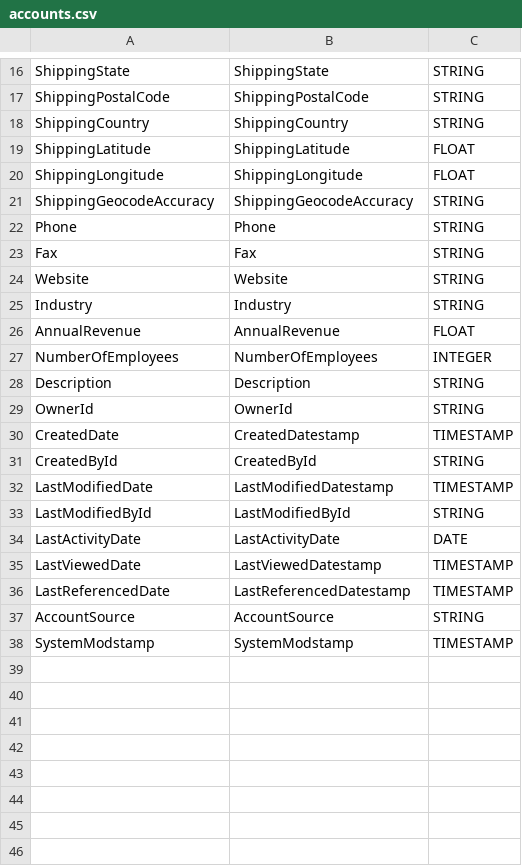
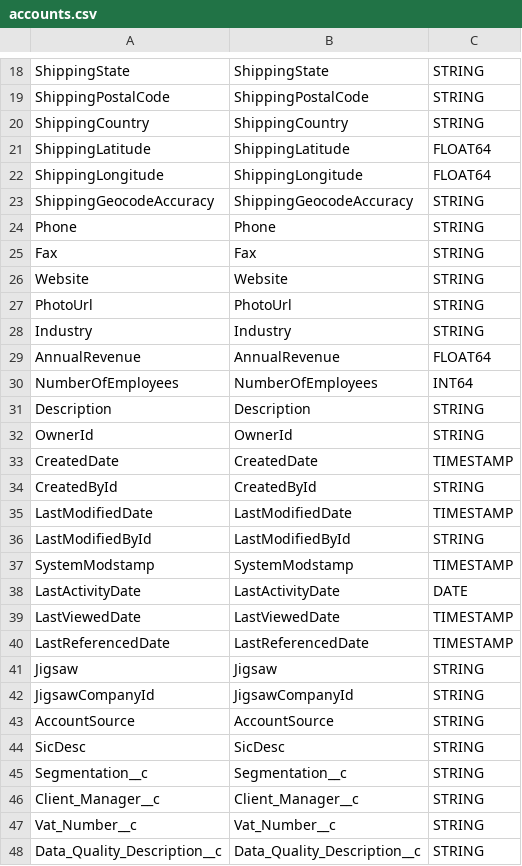
Before and after one commit to marco-huware/cortex-salesforce, a CSV file: src/table_schema/accounts.csv, drawn as a sheet; only a part is shown, gaps mark what is left out; the diff covers the shown part only.

```diff
--- a/src/table_schema/accounts.csv
+++ b/src/table_schema/accounts.csv
@@ -18,4 +20,4 @@ ShippingPostalCode,ShippingPostalCode,STRING
 ShippingCountry,ShippingCountry,STRING
-ShippingLatitude,ShippingLatitude,FLOAT
-ShippingLongitude,ShippingLongitude,FLOAT
+ShippingLatitude,ShippingLatitude,FLOAT64
+ShippingLongitude,ShippingLongitude,FLOAT64
 ShippingGeocodeAccuracy,ShippingGeocodeAccuracy,STRING
@@ -24,15 +26,23 @@ Fax,Fax,STRING
 Website,Website,STRING
+PhotoUrl,PhotoUrl,STRING
 Industry,Industry,STRING
-AnnualRevenue,AnnualRevenue,FLOAT
-NumberOfEmployees,NumberOfEmployees,INTEGER
+AnnualRevenue,AnnualRevenue,FLOAT64
+NumberOfEmployees,NumberOfEmployees,INT64
 Description,Description,STRING
 OwnerId,OwnerId,STRING
-CreatedDate,CreatedDatestamp,TIMESTAMP
+CreatedDate,CreatedDate,TIMESTAMP
 CreatedById,CreatedById,STRING
-LastModifiedDate,LastModifiedDatestamp,TIMESTAMP
+LastModifiedDate,LastModifiedDate,TIMESTAMP
 LastModifiedById,LastModifiedById,STRING
+SystemModstamp,SystemModstamp,TIMESTAMP
 LastActivityDate,LastActivityDate,DATE
-LastViewedDate,LastViewedDatestamp,TIMESTAMP
-LastReferencedDate,LastReferencedDatestamp,TIMESTAMP
+LastViewedDate,LastViewedDate,TIMESTAMP
+LastReferencedDate,LastReferencedDate,TIMESTAMP
+Jigsaw,Jigsaw,STRING
+JigsawCompanyId,JigsawCompanyId,STRING
 AccountSource,AccountSource,STRING
-SystemModstamp,SystemModstamp,TIMESTAMP
+SicDesc,SicDesc,STRING
+Segmentation__c,Segmentation__c,STRING
+Client_Manager__c,Client_Manager__c,STRING
+Vat_Number__c,Vat_Number__c,STRING
+Data_Quality_Description__c,Data_Quality_Description__c,STRING
```
Also changed, not shown: 17 added rows and 2 edited cells elsewhere in this file, src/table_schema/contacts.csv, src/table_schema/events.csv, 7 other files.
